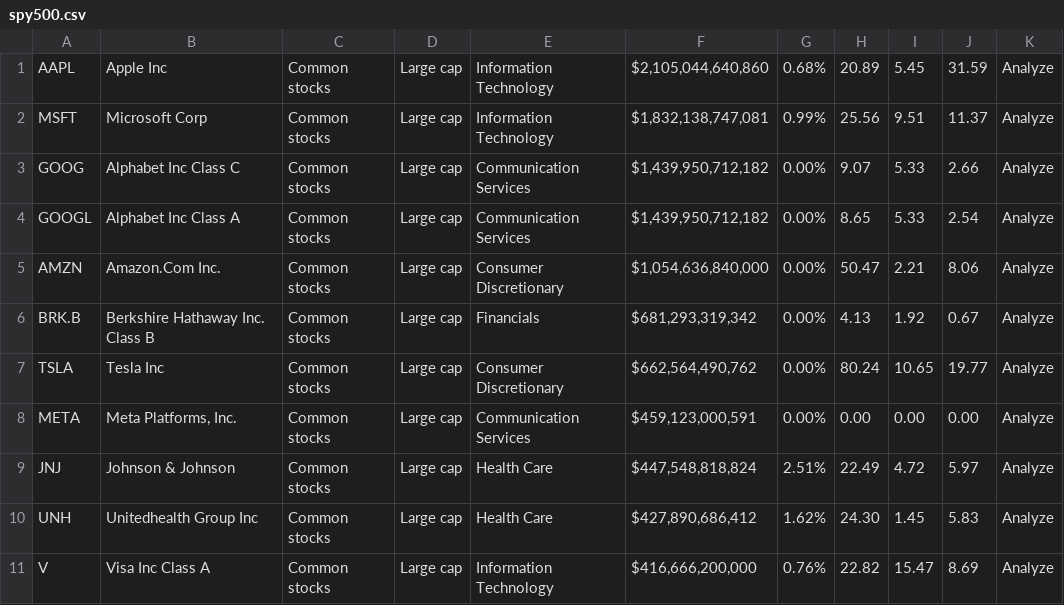
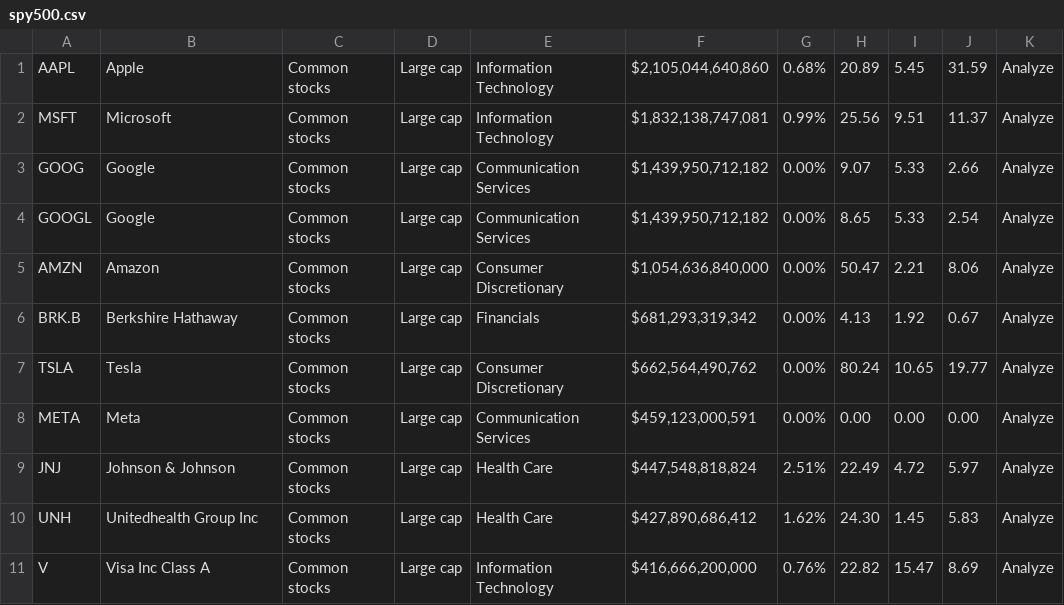
Before and after one commit to qwerty725/LLM_Stock, a CSV file: spy500.csv, drawn as a sheet; only a part is shown.

```diff
--- a/spy500.csv
+++ b/spy500.csv
@@ -1,9 +1,9 @@
-"AAPL","Apple Inc","Common stocks","Large cap","Information Technology","$2,105,044,640,860","0.68%","20.89","5.45","31.59","Analyze"
-"MSFT","Microsoft Corp","Common stocks","Large cap","Information Technology","$1,832,138,747,081","0.99%","25.56","9.51","11.37","Analyze"
-"GOOG","Alphabet Inc Class C","Common stocks","Large cap","Communication Services","$1,439,950,712,182","0.00%","9.07","5.33","2.66","Analyze"
-"GOOGL","Alphabet Inc Class A","Common stocks","Large cap","Communication Services","$1,439,950,712,182","0.00%","8.65","5.33","2.54","Analyze"
-"AMZN","Amazon.Com Inc.","Common stocks","Large cap","Consumer Discretionary","$1,054,636,840,000","0.00%","50.47","2.21","8.06","Analyze"
-"BRK.B","Berkshire Hathaway Inc. Class B","Common stocks","Large cap","Financials","$681,293,319,342","0.00%","4.13","1.92","0.67","Analyze"
-"TSLA","Tesla Inc","Common stocks","Large cap","Consumer Discretionary","$662,564,490,762","0.00%","80.24","10.65","19.77","Analyze"
-"META","Meta Platforms, Inc.","Common stocks","Large cap","Communication Services","$459,123,000,591","0.00%","0.00","0.00","0.00","Analyze"
+"AAPL","Apple","Common stocks","Large cap","Information Technology","$2,105,044,640,860","0.68%","20.89","5.45","31.59","Analyze"
+"MSFT","Microsoft","Common stocks","Large cap","Information Technology","$1,832,138,747,081","0.99%","25.56","9.51","11.37","Analyze"
+"GOOG","Google","Common stocks","Large cap","Communication Services","$1,439,950,712,182","0.00%","9.07","5.33","2.66","Analyze"
+"GOOGL","Google","Common stocks","Large cap","Communication Services","$1,439,950,712,182","0.00%","8.65","5.33","2.54","Analyze"
+"AMZN","Amazon","Common stocks","Large cap","Consumer Discretionary","$1,054,636,840,000","0.00%","50.47","2.21","8.06","Analyze"
+"BRK.B","Berkshire Hathaway","Common stocks","Large cap","Financials","$681,293,319,342","0.00%","4.13","1.92","0.67","Analyze"
+"TSLA","Tesla","Common stocks","Large cap","Consumer Discretionary","$662,564,490,762","0.00%","80.24","10.65","19.77","Analyze"
+"META","Meta","Common stocks","Large cap","Communication Services","$459,123,000,591","0.00%","0.00","0.00","0.00","Analyze"
 "JNJ","Johnson & Johnson","Common stocks","Large cap","Health Care","$447,548,818,824","2.51%","22.49","4.72","5.97","Analyze"
```
Also changed, not shown: 2 other files.
